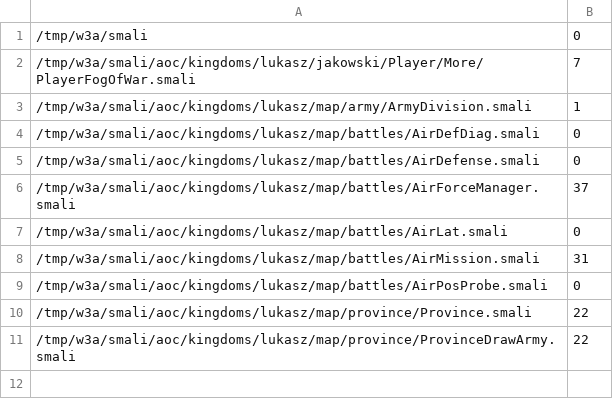
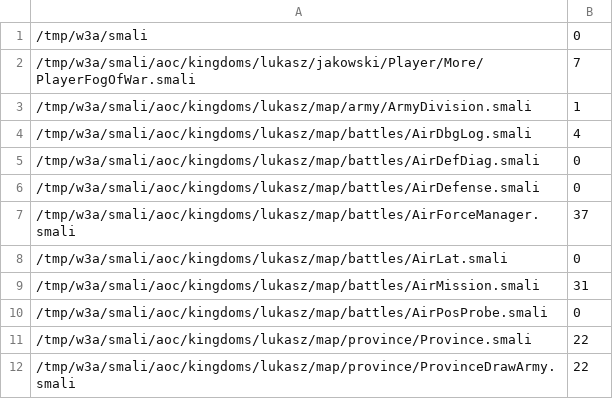
Before and after one commit to XDElemon/AOH3mod-FMO, a TSV file: toolchain/act/regtype_baseline.tsv, drawn as a sheet.

Commit message:
r6d258 收尾批验收：IOBE/CME 根因修复（adFxSrc 守卫 / radarProvinces COW）+ NaN 守卫 + lastMissileMs 隔离 + 探针采样闸（日志 -91%/-99%）+ 门禁/模拟器；src/smali 同步至 r6d258

```diff
--- a/toolchain/act/regtype_baseline.tsv
+++ b/toolchain/act/regtype_baseline.tsv
@@ -3,2 +3,3 @@
 /tmp/w3a/smali/aoc/kingdoms/lukasz/map/army/ArmyDivision.smali	1
+/tmp/w3a/smali/aoc/kingdoms/lukasz/map/battles/AirDbgLog.smali	4
 /tmp/w3a/smali/aoc/kingdoms/lukasz/map/battles/AirDefDiag.smali	0
```
Also changed, not shown: 18 other files.
